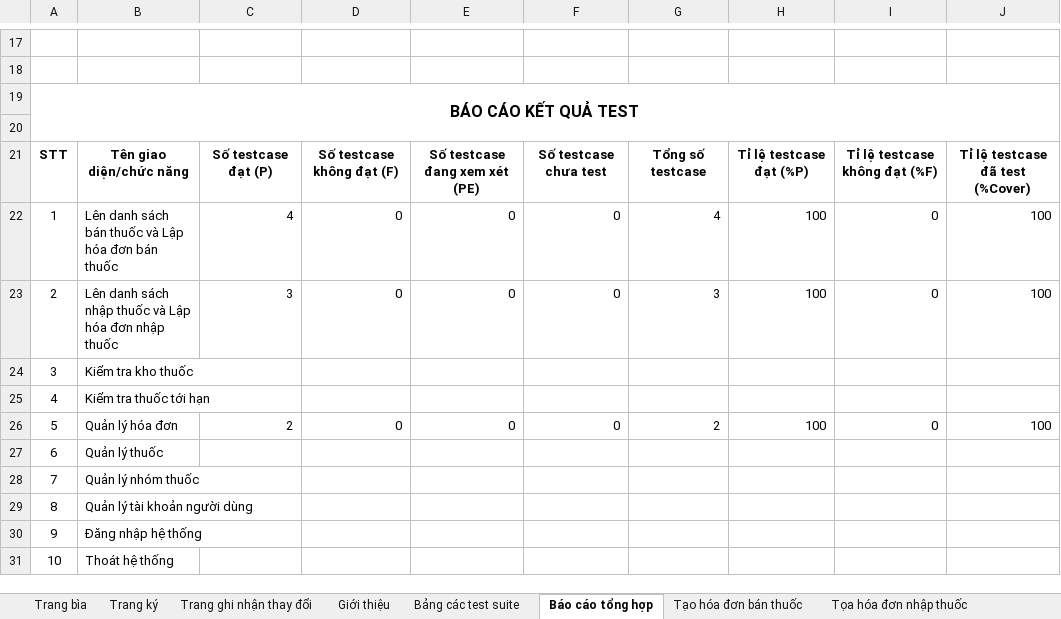
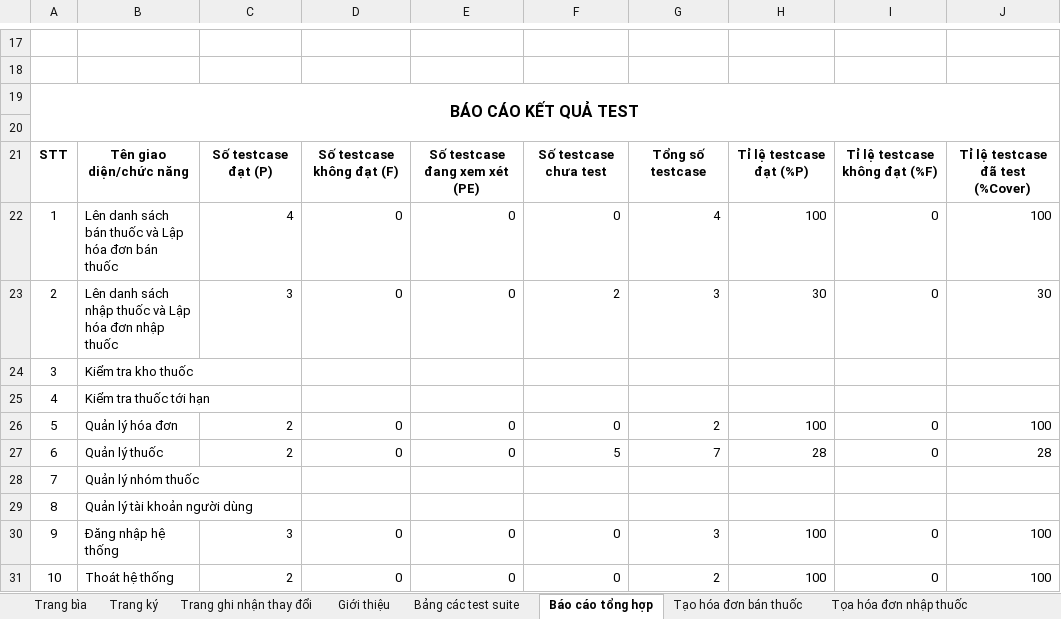
Before and after one commit to DzungHT/QLNhaThuoc, an Excel workbook: A. Documents/06 Tài liệu testcase.xlsx, sheet Báo cáo tổng hợp, drawn as a sheet; only a part is shown, gaps mark what is left out; values as stored, in another font and other column widths than the file's, no borders; removed rows and columns are numbered as before the commit, all else as after; the diff names each change by its address in the sheet, - before the commit and + after, or states it on an @@ line.

```diff
--- a/A. Documents/06 Tài liệu testcase.xlsx (sheet Báo cáo tổng hợp)
+++ b/A. Documents/06 Tài liệu testcase.xlsx (sheet Báo cáo tổng hợp)
-F23: 0
+F23: 2
-H23: 100
+H23: 30
-J23: 100
+J23: 30
-row 27: 6 | Quản lý thuốc
+row 27: 6 | Quản lý thuốc | 2 | 0 | 0 | 5 | 7 | 28 | 0 | 28
-row 30: 9 | Đăng nhập hệ thống
-row 31: 10 | Thoát hệ thống
+row 30: 9 | Đăng nhập hệ thống | 3 | 0 | 0 | 0 | 3 | 100 | 0 | 100
+row 31: 10 | Thoát hệ thống | 2 | 0 | 0 | 0 | 2 | 100 | 0 | 100
```
Also changed, not shown: sheet Tọa hóa đơn nhập thuốc, other sheet tabs.
